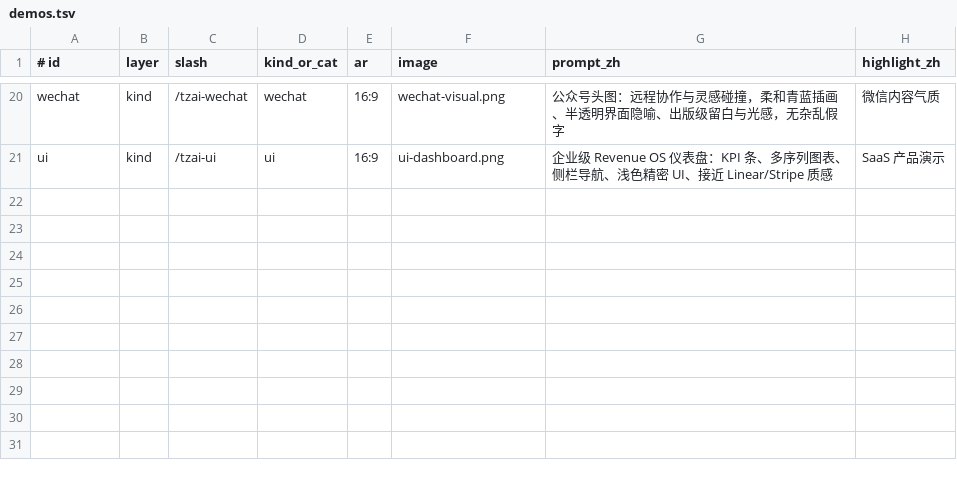
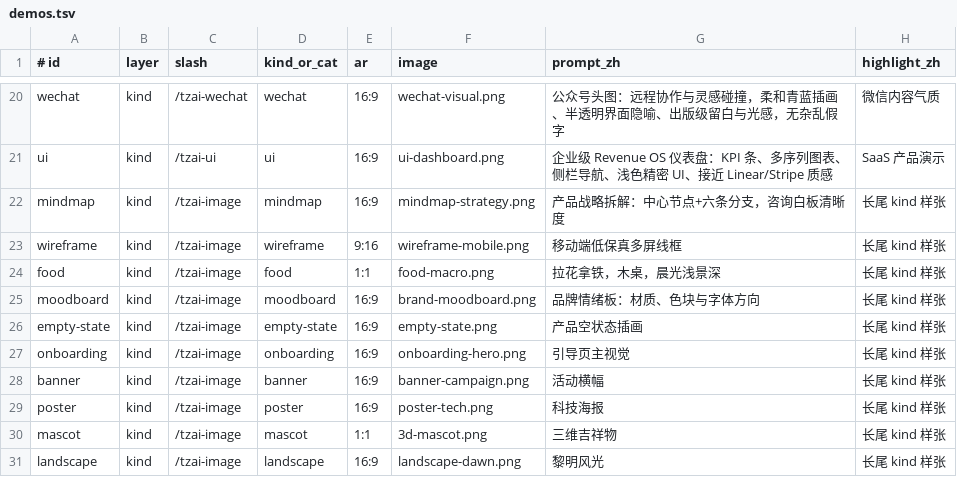
Before and after one commit to kedoupi/tzai-image-skill, a TSV file: docs/demos.tsv, drawn as a sheet; only a part is shown, gaps mark what is left out.

Commit message:
docs: match gallery prompts and demo index to compile + wechat-mp
Agents compile slots instead of subject-only. Long-tail README samples
are now listed in demos.tsv.

```diff
--- a/docs/demos.tsv
+++ b/docs/demos.tsv
@@ -21 +21,11 @@ wechat	kind	/tzai-wechat	wechat	16:9	wechat-visual.png	公众号头图：远程
 ui	kind	/tzai-ui	ui	16:9	ui-dashboard.png	企业级 Revenue OS 仪表盘：KPI 条、多序列图表、侧栏导航、浅色精密 UI、接近 Linear/Stripe 质感	SaaS 产品演示
+mindmap	kind	/tzai-image	mindmap	16:9	mindmap-strategy.png	产品战略拆解：中心节点+六条分支，咨询白板清晰度	长尾 kind 样张
+wireframe	kind	/tzai-image	wireframe	9:16	wireframe-mobile.png	移动端低保真多屏线框	长尾 kind 样张
+food	kind	/tzai-image	food	1:1	food-macro.png	拉花拿铁，木桌，晨光浅景深	长尾 kind 样张
+moodboard	kind	/tzai-image	moodboard	16:9	brand-moodboard.png	品牌情绪板：材质、色块与字体方向	长尾 kind 样张
+empty-state	kind	/tzai-image	empty-state	16:9	empty-state.png	产品空状态插画	长尾 kind 样张
+onboarding	kind	/tzai-image	onboarding	16:9	onboarding-hero.png	引导页主视觉	长尾 kind 样张
+banner	kind	/tzai-image	banner	16:9	banner-campaign.png	活动横幅	长尾 kind 样张
+poster	kind	/tzai-image	poster	16:9	poster-tech.png	科技海报	长尾 kind 样张
+mascot	kind	/tzai-image	mascot	1:1	3d-mascot.png	三维吉祥物	长尾 kind 样张
+landscape	kind	/tzai-image	landscape	16:9	landscape-dawn.png	黎明风光	长尾 kind 样张
```
Also changed, not shown: 2 other files.
